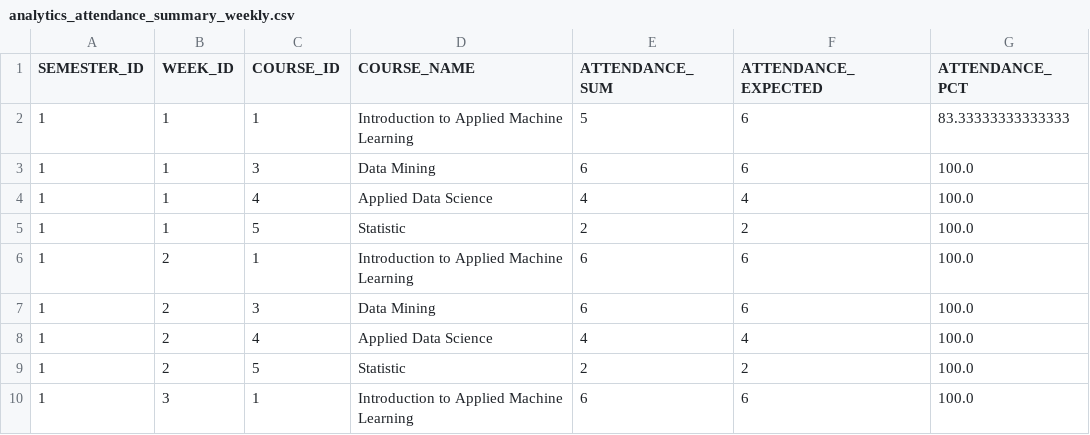
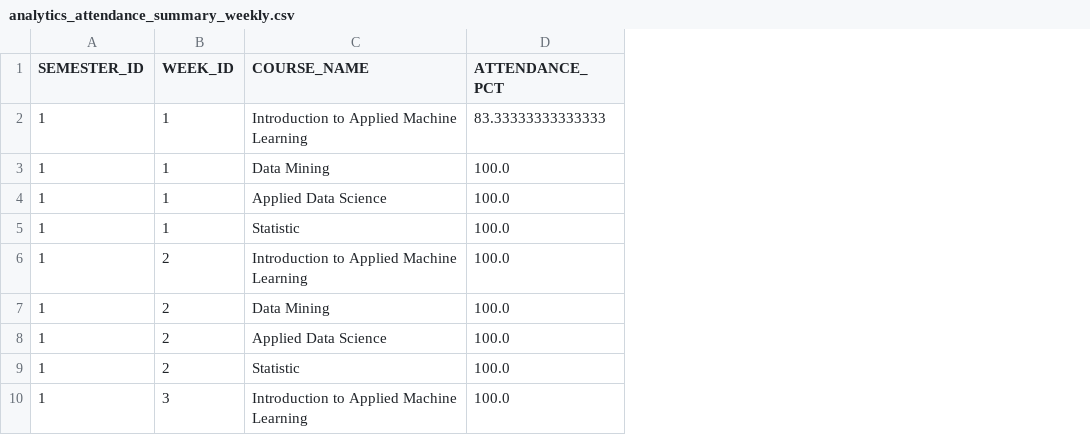
Before and after one commit to perfect-less/agriaku-de-test, a CSV file: exported-data/analytics_attendance_summary_weekly.csv, drawn as a sheet; only a part is shown; the diff names each change by its address in the sheet, - before the commit and + after, or states it on an @@ line.

```diff
--- a/exported-data/analytics_attendance_summary_weekly.csv
+++ b/exported-data/analytics_attendance_summary_weekly.csv
-column C (COURSE_ID), rows 2-10: 1 | 3 | 4 | 5 | 1 | 3 | 4 | 5 | 1
-column E (ATTENDANCE_SUM), rows 2-10: 5 | 6 | 4 | 2 | 6 | 6 | 4 | 2 | 6
-column F (ATTENDANCE_EXPECTED), rows 2-10: 6 | 6 | 4 | 2 | 6 | 6 | 4 | 2 | 6
```
Also changed, not shown: 1 other file.
